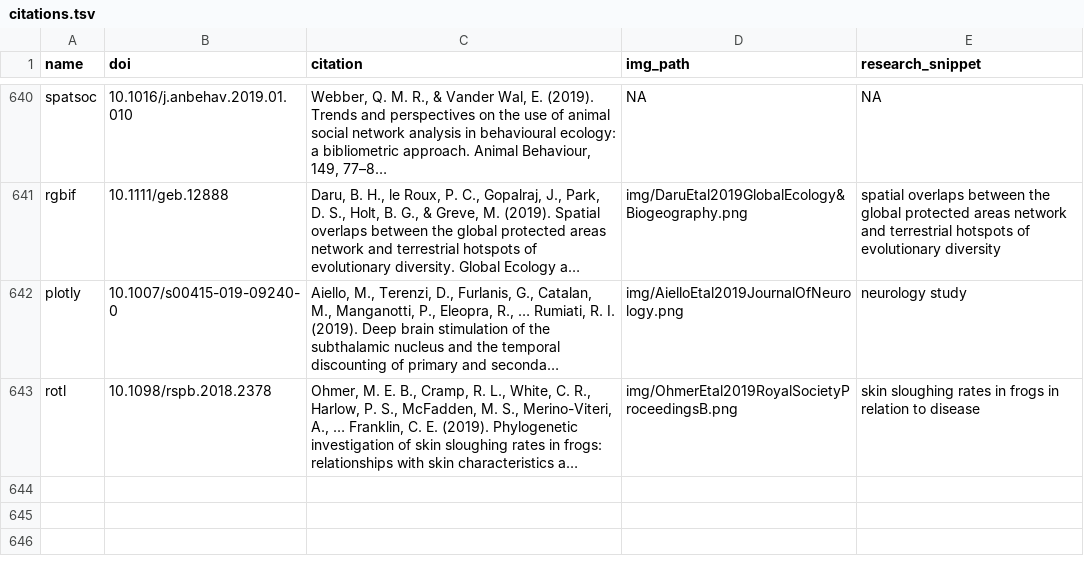
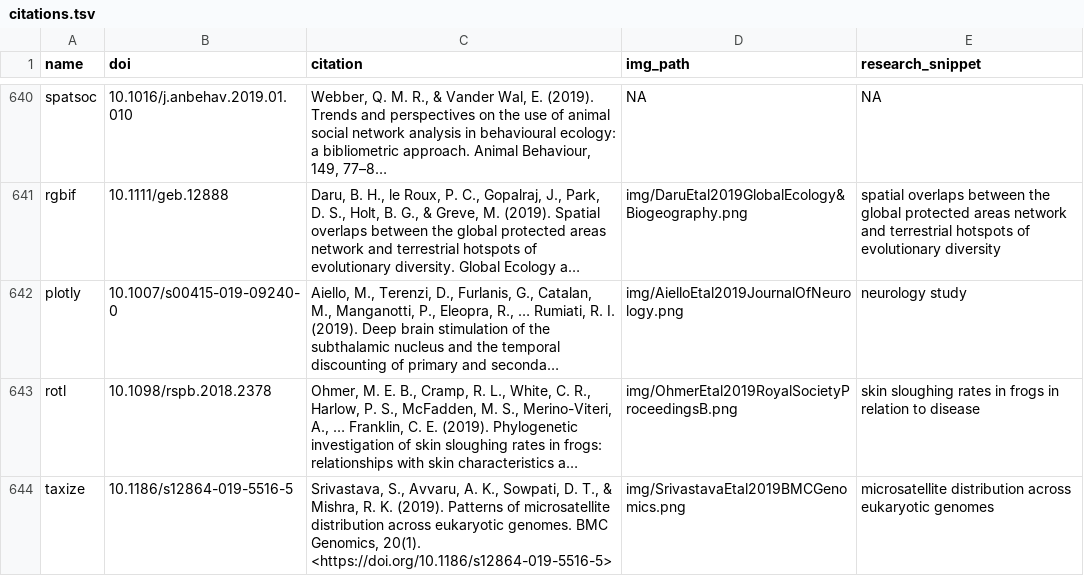
Before and after one commit to ropensci/roapi, a TSV file: data/citations.tsv, drawn as a sheet; only a part is shown, gaps mark what is left out; long unchanged cells end in …; the diff names each change by its address in the sheet, - before the commit and + after, or states it on an @@ line.

Commit message:
taxize citation

```diff
--- a/data/citations.tsv
+++ b/data/citations.tsv
+row 644: taxize | 10.1186/s12864-019-5516-5 | Srivastava, S., Avvaru, A. K., Sowpati, D. T., & Mishra, R. K. (2019). Patterns of microsatellite distribution across eukaryotic genomes. BMC Genomics, 20(1). <https://doi.org/10.1186/s12864-019-5516-5> | img/SrivastavaEtal2019BMCGenomics.png | microsatellite distribution across eukaryotic genomes
```
